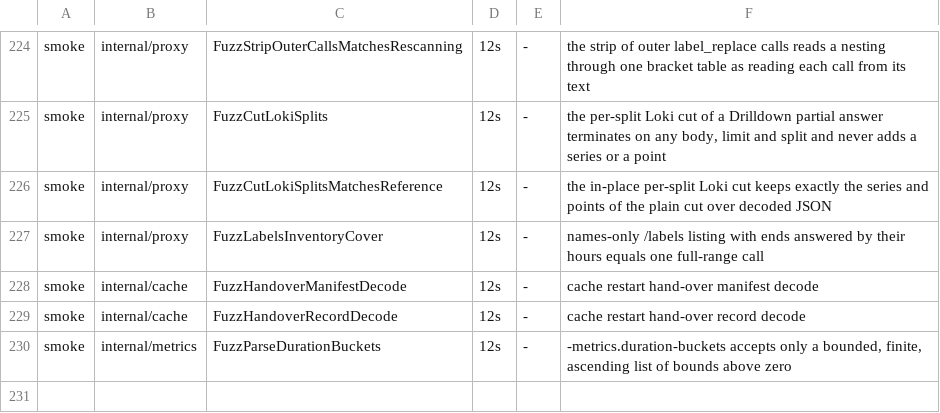
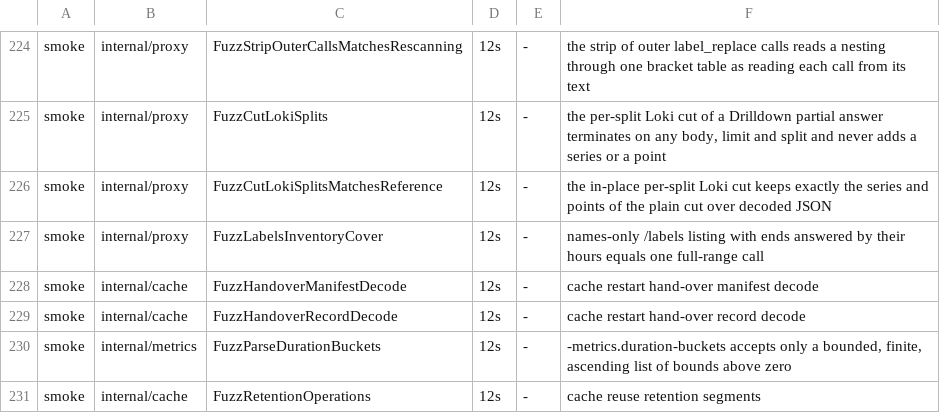
Before and after one commit to ReliablyObserve/loki-vl-proxy, a TSV file: scripts/ci/fuzz_smoke_targets.tsv, drawn as a sheet; only a part is shown, gaps mark what is left out.

Commit message:
feat(cache): keep reuse protection opt-in after a multi-seed replay
No protected share was at or above plain LRU on every ratio of every
trace over five seeds, so -cache-reuse-protection-percent defaults to 0
and 20 is documented as the recommendation. The replay adds a wide
working-set shift, uses integer-only samplers so every architecture
gives the same table, and holds 20 above LRU after the flood on every
seed. Adds parallel policy benchmarks and FuzzRetentionOperations
(fuzz-smoke).

Refs #1767

```diff
--- a/scripts/ci/fuzz_smoke_targets.tsv
+++ b/scripts/ci/fuzz_smoke_targets.tsv
@@ -230 +230,2 @@ smoke	internal/cache	FuzzHandoverRecordDecode	12s	-	cache restart hand-over reco
 smoke	internal/metrics	FuzzParseDurationBuckets	12s	-	-metrics.duration-buckets accepts only a bounded, finite, ascending list of bounds above zero
+smoke	internal/cache	FuzzRetentionOperations	12s	-	cache reuse retention segments
```
Also changed, not shown: 10 other files.
